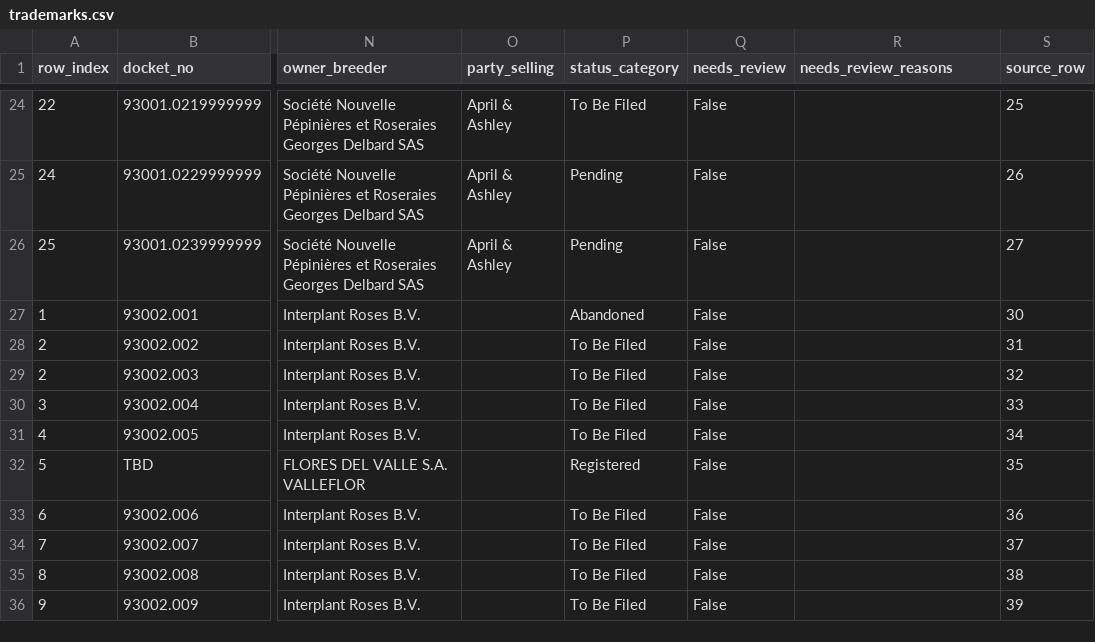
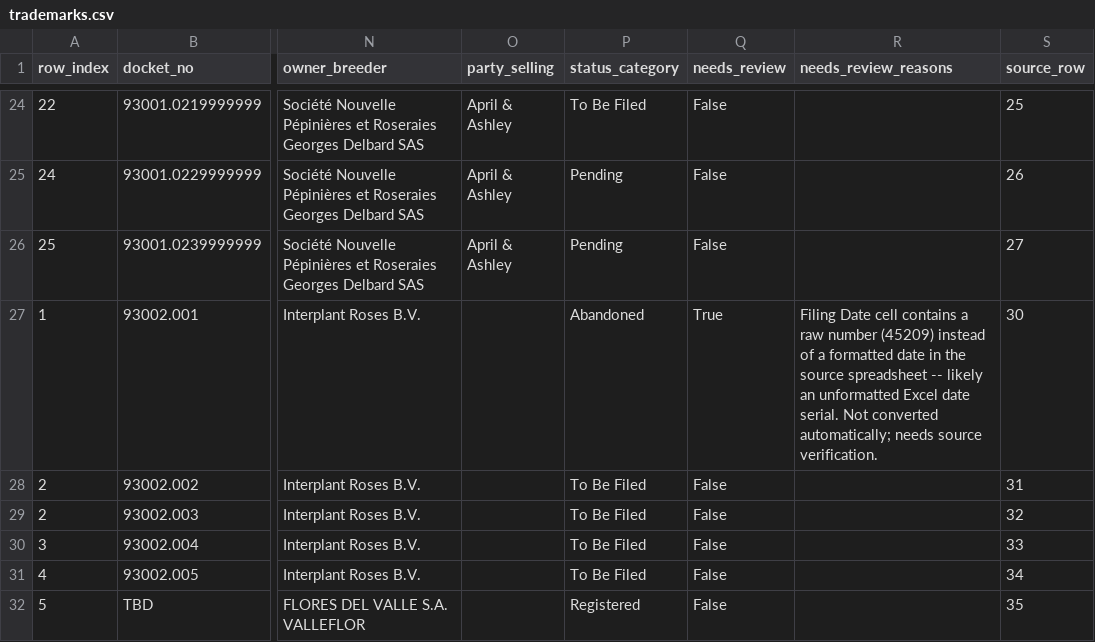
Before and after one commit to arfrancisroses/rosewatch-machine, a CSV file: data/trademarks.csv, drawn as a sheet; only a part is shown, gaps mark what is left out; the shorter side is filled out with more unchanged rows; the diff names each change by its address in the sheet, - before the commit and + after, or states it on an @@ line.

```diff
--- a/data/trademarks.csv
+++ b/data/trademarks.csv
-Q27 (needs_review): False
+Q27 (needs_review): True
-R27 (needs_review_reasons): (empty)
+R27 (needs_review_reasons): Filing Date cell contains a raw number (45209) instead of a formatted date in the source spreadsheet -- likely an unformatted Excel date serial. Not converted automatically; needs source verification.
```
Also changed, not shown: 7 other files.
